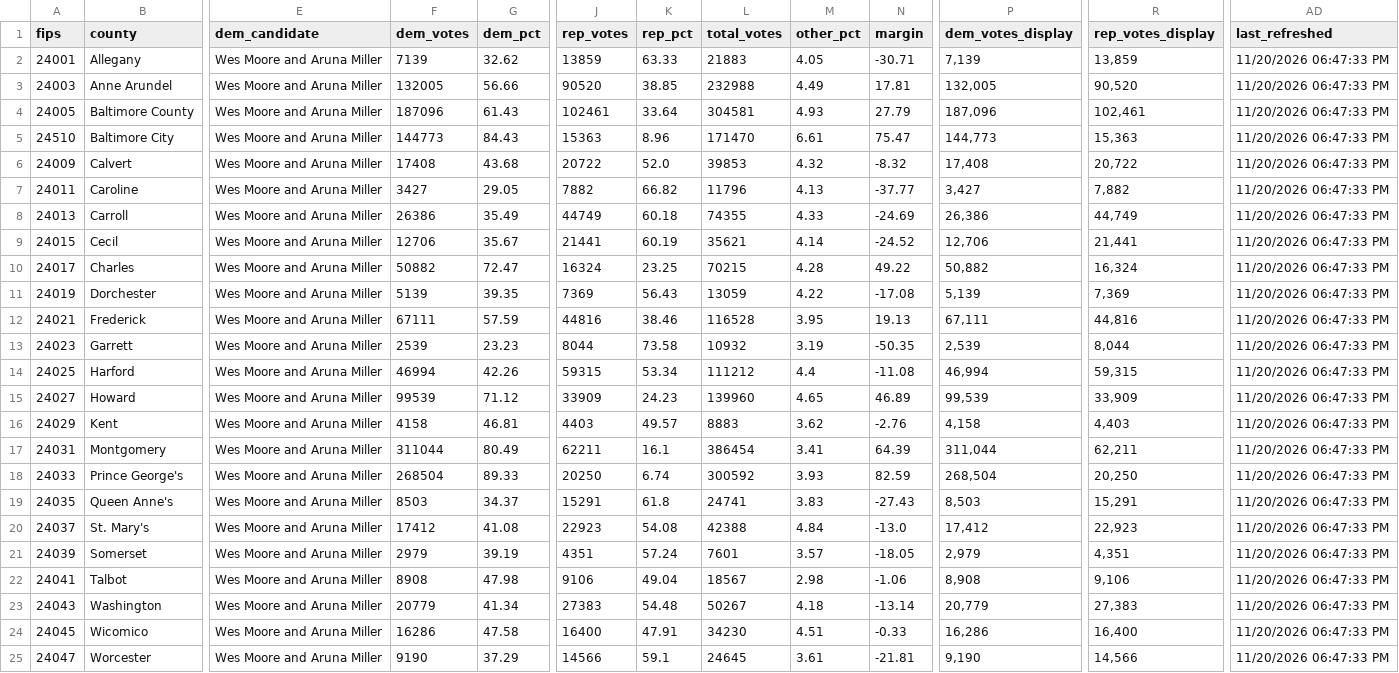
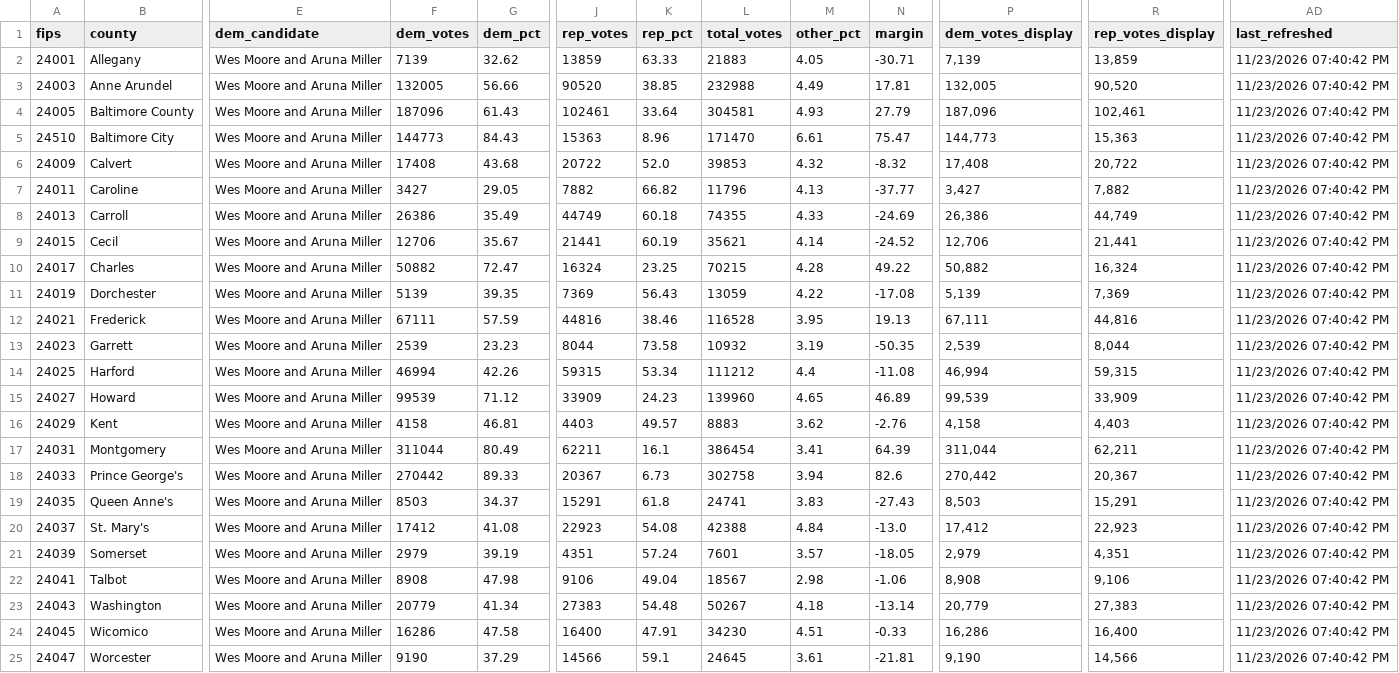
Before and after one commit to Sammyliu0606/midterm_result, a CSV file: data/live/flourish/flourish_gov_map.csv, drawn as a sheet; only a part is shown, gaps mark what is left out; the diff names each change by its address in the sheet, - before the commit and + after, or states it on an @@ line.

```diff
--- a/data/live/flourish/flourish_gov_map.csv
+++ b/data/live/flourish/flourish_gov_map.csv
-AD2:AD25 (last_refreshed): 11/20/2026 06:47:33 PM
+AD2:AD25 (last_refreshed): 11/23/2026 07:40:42 PM
-F18 (dem_votes): 268504
+F18 (dem_votes): 270442
-J18 (rep_votes): 20250
+J18 (rep_votes): 20367
-K18 (rep_pct): 6.74
+K18 (rep_pct): 6.73
-L18 (total_votes): 300592
+L18 (total_votes): 302758
-M18 (other_pct): 3.93
+M18 (other_pct): 3.94
-N18 (margin): 82.59
+N18 (margin): 82.6
-P18 (dem_votes_display): 268,504
+P18 (dem_votes_display): 270,442
-R18 (rep_votes_display): 20,250
+R18 (rep_votes_display): 20,367
```
Also changed, not shown: data/live/flourish/flourish_gov_bar.csv, data/live/flourish/flourish_house_d1_bar.csv, 17 other files.
